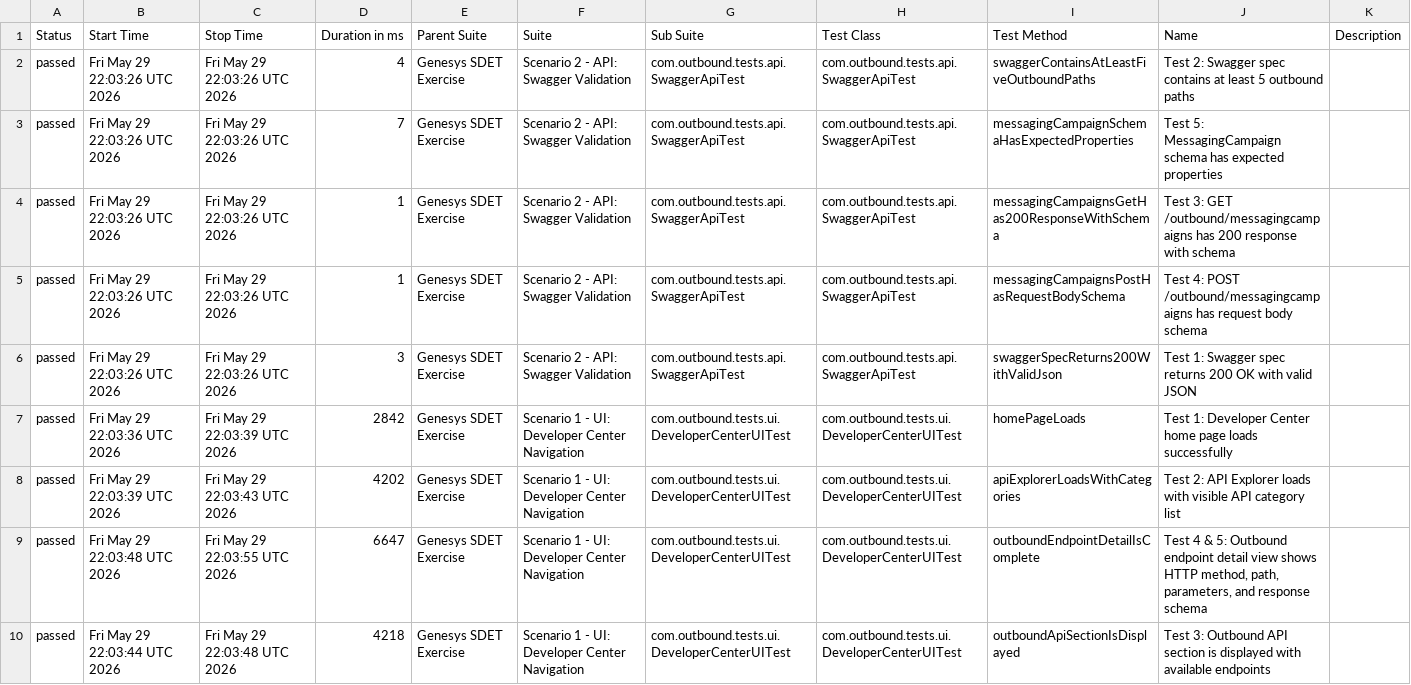
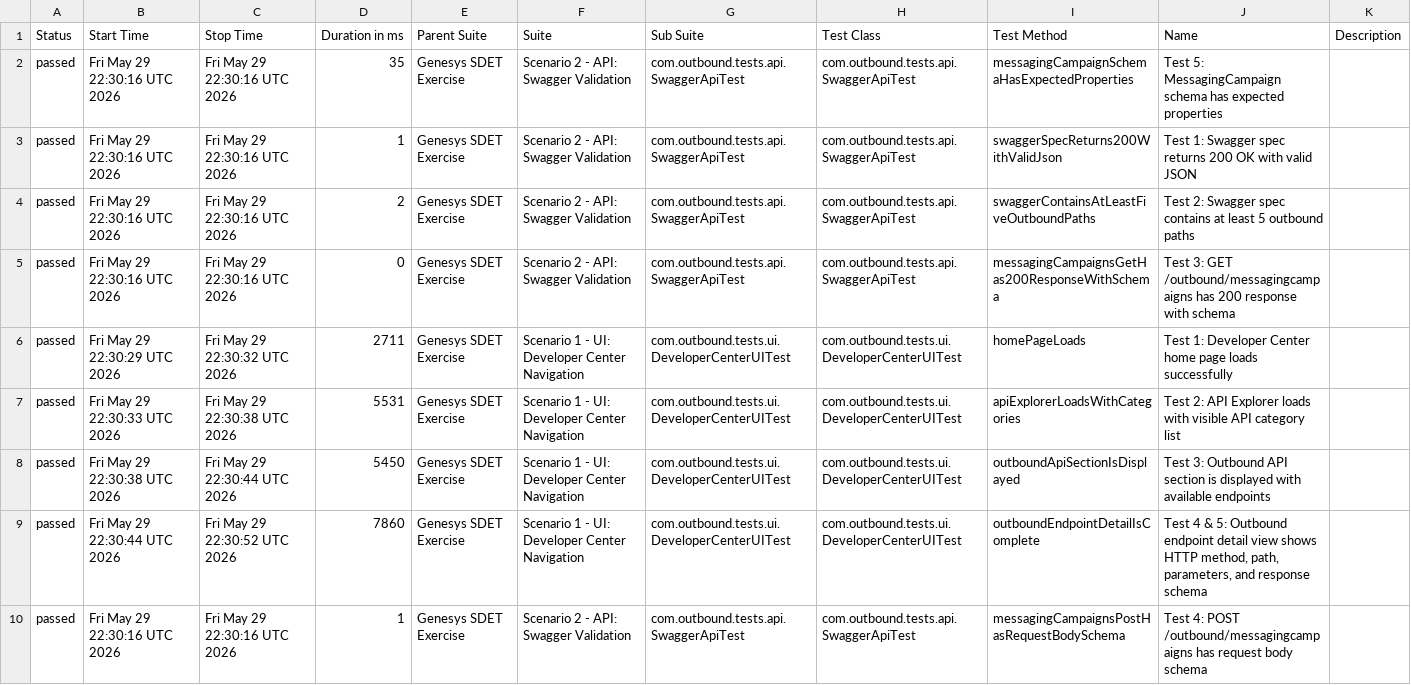
Before and after one commit to bbvines/genesys-sdet-exercise, a CSV file: allure-report/data/suites.csv, drawn as a sheet; removed rows and columns are numbered as before the commit, all else as after; the diff names each change by its address in the sheet, - before the commit and + after, or states it on an @@ line.

```diff
--- a/allure-report/data/suites.csv
+++ b/allure-report/data/suites.csv
-row 2: passed | Fri May 29 22:03:26 UTC 2026 | Fri May 29 22:03:26 UTC 2026 | 4 | Genesys SDET Exercise | Scenario 2 - API: Swagger Validation | com.outbound.tests.api.SwaggerApiTest | com.outbound.tests.api.SwaggerApiTest | swaggerContainsAtLeastFiveOutboundPaths | Test 2: Swagger spec contains at least 5 outbound paths
-B2:B5 (Start Time): Fri May 29 22:03:26 UTC 2026
+B2:B5 (Start Time): Fri May 29 22:30:16 UTC 2026
-C2:C5 (Stop Time): Fri May 29 22:03:26 UTC 2026
+C2:C5 (Stop Time): Fri May 29 22:30:16 UTC 2026
-D2 (Duration in ms): 7
+D2 (Duration in ms): 35
-I3 (Test Method): messagingCampaignsGetHas200ResponseWithSchema
+I3 (Test Method): swaggerSpecReturns200WithValidJson
-J3 (Name): Test 3: GET /outbound/messagingcampaigns has 200 response with schema
+J3 (Name): Test 1: Swagger spec returns 200 OK with valid JSON
-D4 (Duration in ms): 1
+D4 (Duration in ms): 2
-I4 (Test Method): messagingCampaignsPostHasRequestBodySchema
+I4 (Test Method): swaggerContainsAtLeastFiveOutboundPaths
-J4 (Name): Test 4: POST /outbound/messagingcampaigns has request body schema
+J4 (Name): Test 2: Swagger spec contains at least 5 outbound paths
-D5 (Duration in ms): 3
+D5 (Duration in ms): 0
-I5 (Test Method): swaggerSpecReturns200WithValidJson
+I5 (Test Method): messagingCampaignsGetHas200ResponseWithSchema
-J5 (Name): Test 1: Swagger spec returns 200 OK with valid JSON
+J5 (Name): Test 3: GET /outbound/messagingcampaigns has 200 response with schema
-B6 (Start Time): Fri May 29 22:03:36 UTC 2026
+B6 (Start Time): Fri May 29 22:30:29 UTC 2026
-C6 (Stop Time): Fri May 29 22:03:39 UTC 2026
+C6 (Stop Time): Fri May 29 22:30:32 UTC 2026
-D6 (Duration in ms): 2842
+D6 (Duration in ms): 2711
-B7 (Start Time): Fri May 29 22:03:39 UTC 2026
+B7 (Start Time): Fri May 29 22:30:33 UTC 2026
-C7 (Stop Time): Fri May 29 22:03:43 UTC 2026
+C7 (Stop Time): Fri May 29 22:30:38 UTC 2026
-D7 (Duration in ms): 4202
+D7 (Duration in ms): 5531
-B8 (Start Time): Fri May 29 22:03:48 UTC 2026
+B8 (Start Time): Fri May 29 22:30:38 UTC 2026
-C8 (Stop Time): Fri May 29 22:03:55 UTC 2026
+C8 (Stop Time): Fri May 29 22:30:44 UTC 2026
-D8 (Duration in ms): 6647
+D8 (Duration in ms): 5450
-I8 (Test Method): outboundEndpointDetailIsComplete
+I8 (Test Method): outboundApiSectionIsDisplayed
-J8 (Name): Test 4 & 5: Outbound endpoint detail view shows HTTP method, path, parameters, and response schema
+J8 (Name): Test 3: Outbound API section is displayed with available endpoints
-B9 (Start Time): Fri May 29 22:03:44 UTC 2026
+B9 (Start Time): Fri May 29 22:30:44 UTC 2026
-C9 (Stop Time): Fri May 29 22:03:48 UTC 2026
+C9 (Stop Time): Fri May 29 22:30:52 UTC 2026
-D9 (Duration in ms): 4218
+D9 (Duration in ms): 7860
-I9 (Test Method): outboundApiSectionIsDisplayed
+I9 (Test Method): outboundEndpointDetailIsComplete
-J9 (Name): Test 3: Outbound API section is displayed with available endpoints
+J9 (Name): Test 4 & 5: Outbound endpoint detail view shows HTTP method, path, parameters, and response schema
+row 10: passed | Fri May 29 22:30:16 UTC 2026 | Fri May 29 22:30:16 UTC 2026 | 1 | Genesys SDET Exercise | Scenario 2 - API: Swagger Validation | com.outbound.tests.api.SwaggerApiTest | com.outbound.tests.api.SwaggerApiTest | messagingCampaignsPostHasRequestBodySchema | Test 4: POST /outbound/messagingcampaigns has request body schema
```
Also changed, not shown: 32 other files.
